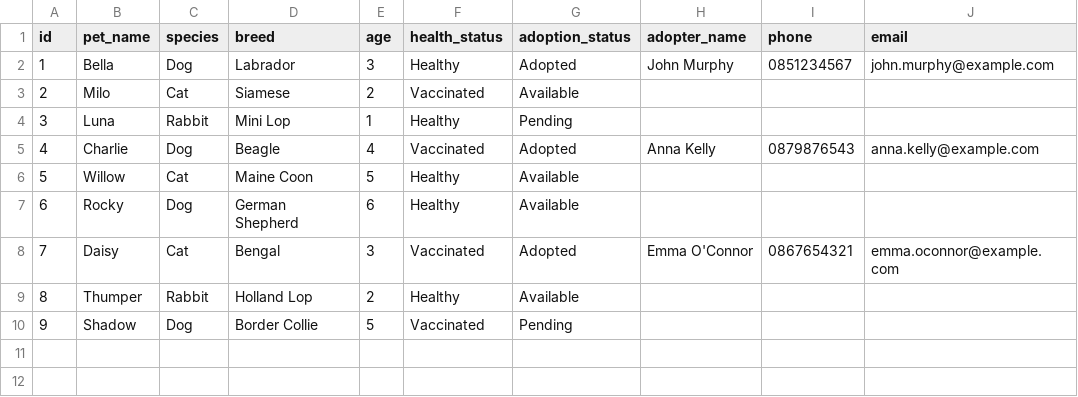
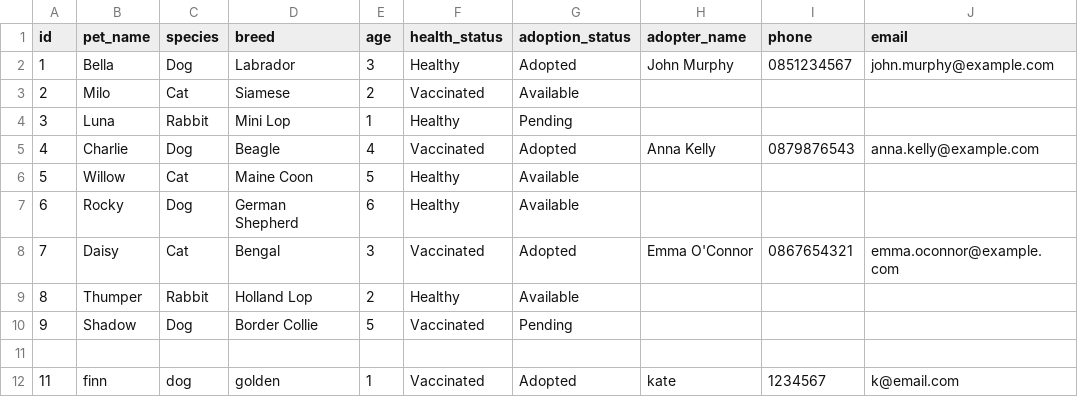
Before and after one commit to katekeiroz-dev/-pet_adoption_registry, a CSV file: pets.csv, drawn as a sheet.

```diff
--- a/pets.csv
+++ b/pets.csv
@@ -10 +10,3 @@ id,pet_name,species,breed,age,health_status,adoption_status,adopter_name,phone,e
 9,Shadow,Dog,Border Collie,5,Vaccinated,Pending,,,
+
+11,finn,dog,golden,1,Vaccinated,Adopted,kate,1234567,k@email.com
```
Also changed, not shown: 2 other files.
